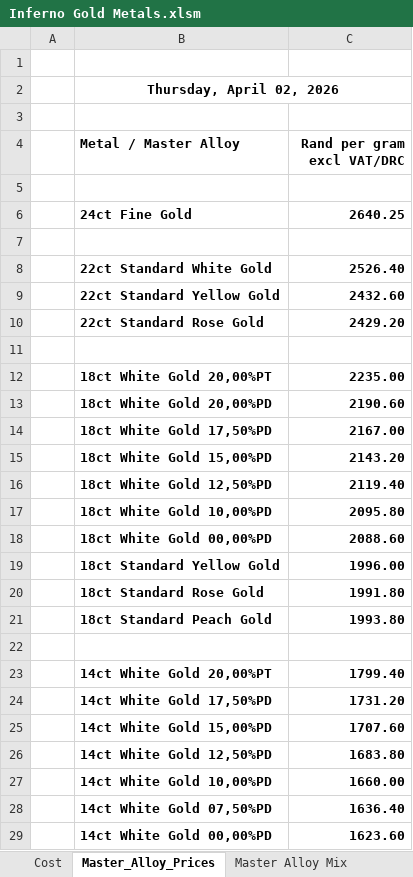
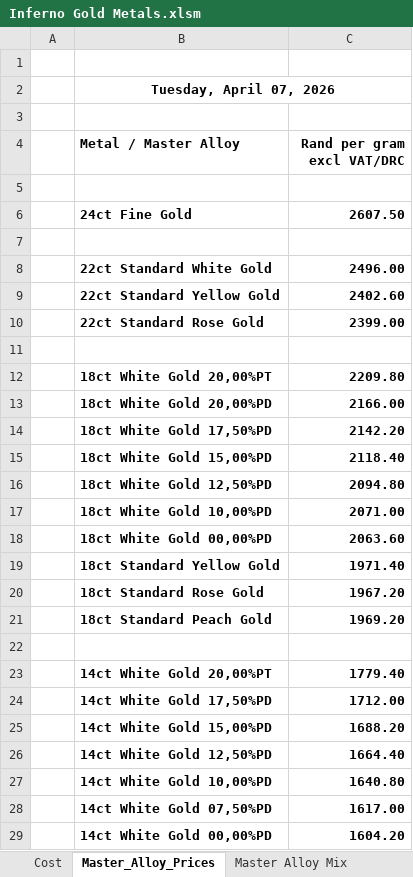
Before and after one commit to Frootloop94/Inferno-Prices, an Excel workbook: Inferno Gold Metals.xlsm, sheet Master_Alloy_Prices, drawn as a sheet; only a part is shown; values as stored, in another font and other column widths than the file's, no borders; charts and pictures not drawn; the diff covers the shown part only; the diff names each change by its address in the sheet, - before the commit and + after, or states it on an @@ line.

```diff
--- a/Inferno Gold Metals.xlsm (sheet Master_Alloy_Prices)
+++ b/Inferno Gold Metals.xlsm (sheet Master_Alloy_Prices)
-B2 (Metal / Master Alloy): Thursday, April 02, 2026
+B2 (Metal / Master Alloy): Tuesday, April 07, 2026
-C6 (Rand per gram excl VAT/DRC): 2640.25
+C6 (Rand per gram excl VAT/DRC): 2607.50
-C8 (Rand per gram excl VAT/DRC): 2526.40
+C8 (Rand per gram excl VAT/DRC): 2496.00
-C9 (Rand per gram excl VAT/DRC): 2432.60
+C9 (Rand per gram excl VAT/DRC): 2402.60
-C10 (Rand per gram excl VAT/DRC): 2429.20
+C10 (Rand per gram excl VAT/DRC): 2399.00
-C12 (Rand per gram excl VAT/DRC): 2235.00
+C12 (Rand per gram excl VAT/DRC): 2209.80
-C13 (Rand per gram excl VAT/DRC): 2190.60
+C13 (Rand per gram excl VAT/DRC): 2166.00
-C14 (Rand per gram excl VAT/DRC): 2167.00
+C14 (Rand per gram excl VAT/DRC): 2142.20
-C15 (Rand per gram excl VAT/DRC): 2143.20
+C15 (Rand per gram excl VAT/DRC): 2118.40
-C16 (Rand per gram excl VAT/DRC): 2119.40
+C16 (Rand per gram excl VAT/DRC): 2094.80
-C17 (Rand per gram excl VAT/DRC): 2095.80
+C17 (Rand per gram excl VAT/DRC): 2071.00
-C18 (Rand per gram excl VAT/DRC): 2088.60
+C18 (Rand per gram excl VAT/DRC): 2063.60
-C19 (Rand per gram excl VAT/DRC): 1996.00
+C19 (Rand per gram excl VAT/DRC): 1971.40
-C20 (Rand per gram excl VAT/DRC): 1991.80
+C20 (Rand per gram excl VAT/DRC): 1967.20
-C21 (Rand per gram excl VAT/DRC): 1993.80
+C21 (Rand per gram excl VAT/DRC): 1969.20
-C23 (Rand per gram excl VAT/DRC): 1799.40
+C23 (Rand per gram excl VAT/DRC): 1779.40
-C24 (Rand per gram excl VAT/DRC): 1731.20
+C24 (Rand per gram excl VAT/DRC): 1712.00
-C25 (Rand per gram excl VAT/DRC): 1707.60
+C25 (Rand per gram excl VAT/DRC): 1688.20
-C26 (Rand per gram excl VAT/DRC): 1683.80
+C26 (Rand per gram excl VAT/DRC): 1664.40
-C27 (Rand per gram excl VAT/DRC): 1660.00
+C27 (Rand per gram excl VAT/DRC): 1640.80
-C28 (Rand per gram excl VAT/DRC): 1636.40
+C28 (Rand per gram excl VAT/DRC): 1617.00
-C29 (Rand per gram excl VAT/DRC): 1623.60
+C29 (Rand per gram excl VAT/DRC): 1604.20
```
Also changed, not shown: 22 edited cells elsewhere in this sheet, sheet Master Alloy Sheet, sheet Cost, Secondhand Gold Clients.xlsm, 2 other files.
